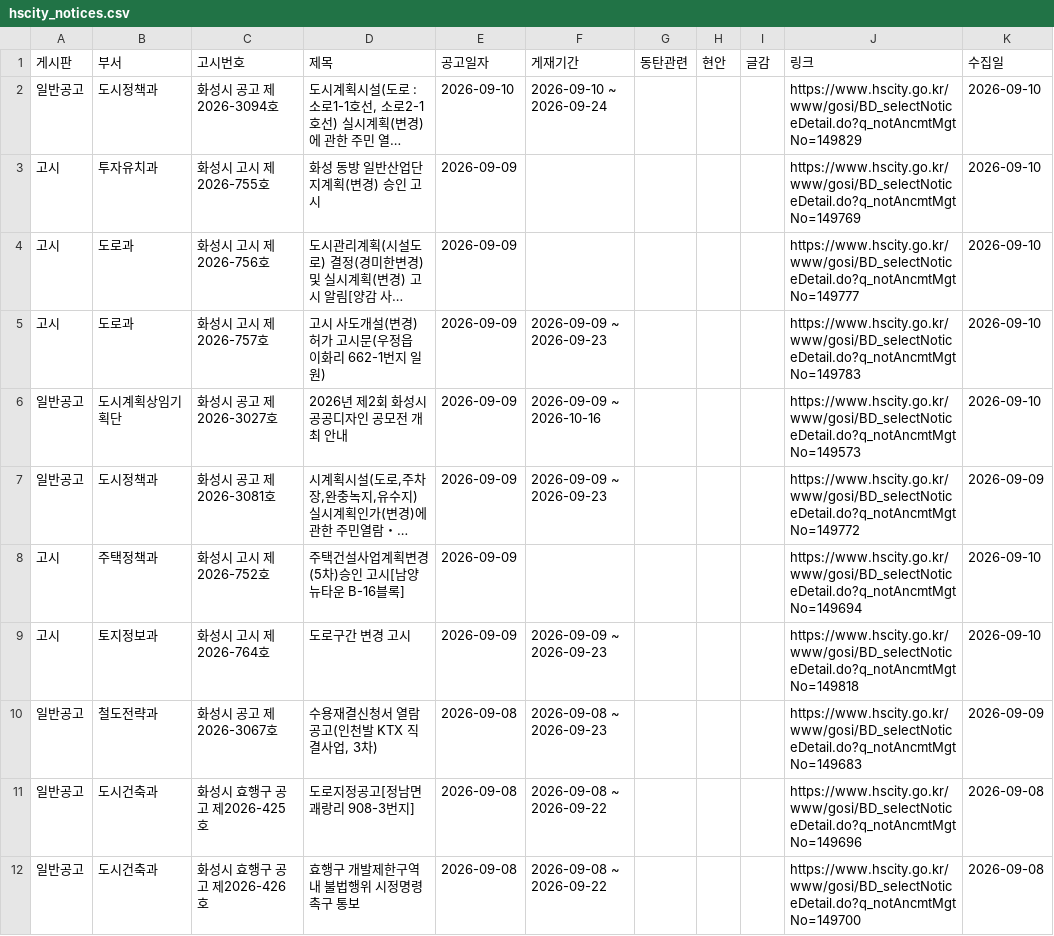
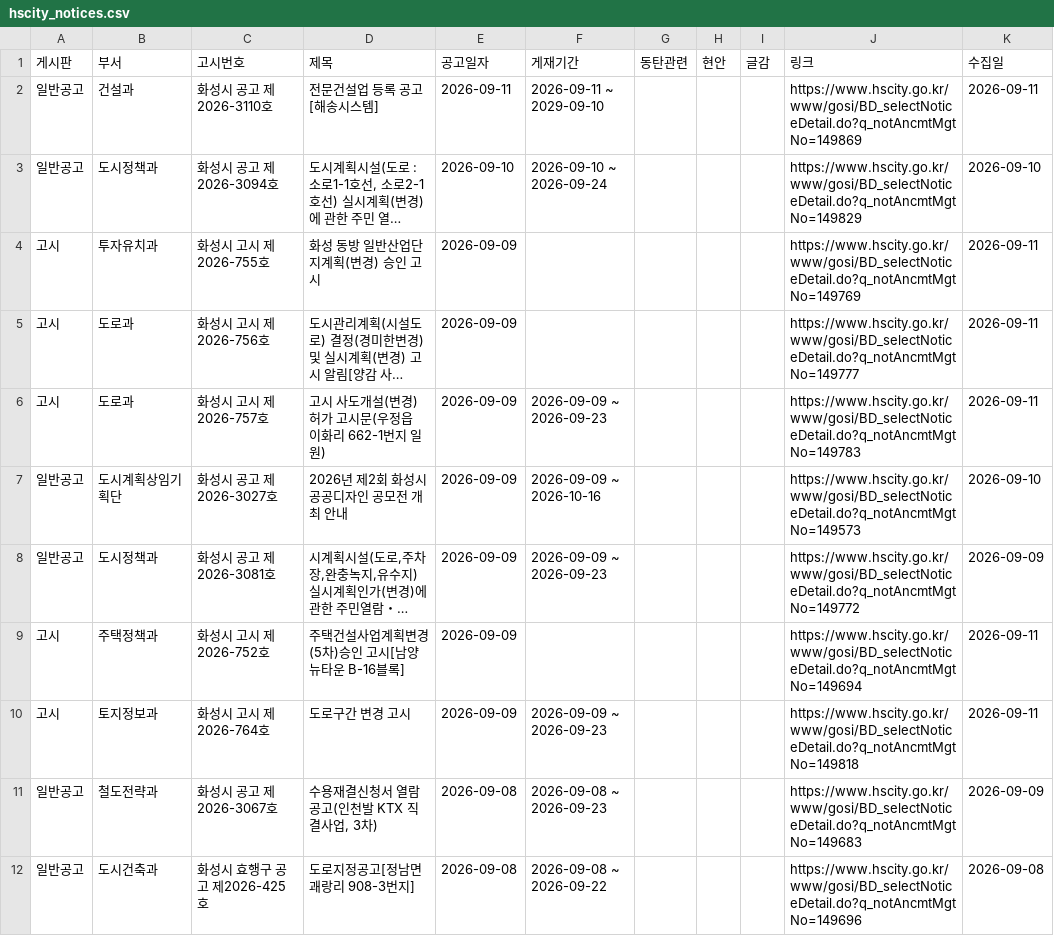
Before and after one commit to jay70park-cyber/jisik-blog-auto, a CSV file: data/hscity_notices.csv, drawn as a sheet; only a part is shown; the shorter side is filled out with more unchanged rows; long unchanged cells end in …; addresses are those after the commit; the diff names each change by its address in the sheet, - before the commit and + after, or states it on an @@ line.

```diff
--- a/data/hscity_notices.csv
+++ b/data/hscity_notices.csv
+row 2: 일반공고 | 건설과 | 화성시 공고 제2026-3110호 | 전문건설업 등록 공고[해송시스템] | 2026-09-11 | 2026-09-11 ~ 2029-09-10 |  |  |  | https://www.hscity.go.kr/www/gosi/BD_selectNoticeDetail.do?q_notAncmtMgtNo=149869 | 2026-09-11
-K4:K6 (수집일): 2026-09-10
+K4:K6 (수집일): 2026-09-11
-K9:K10 (수집일): 2026-09-10
+K9:K10 (수집일): 2026-09-11
```
